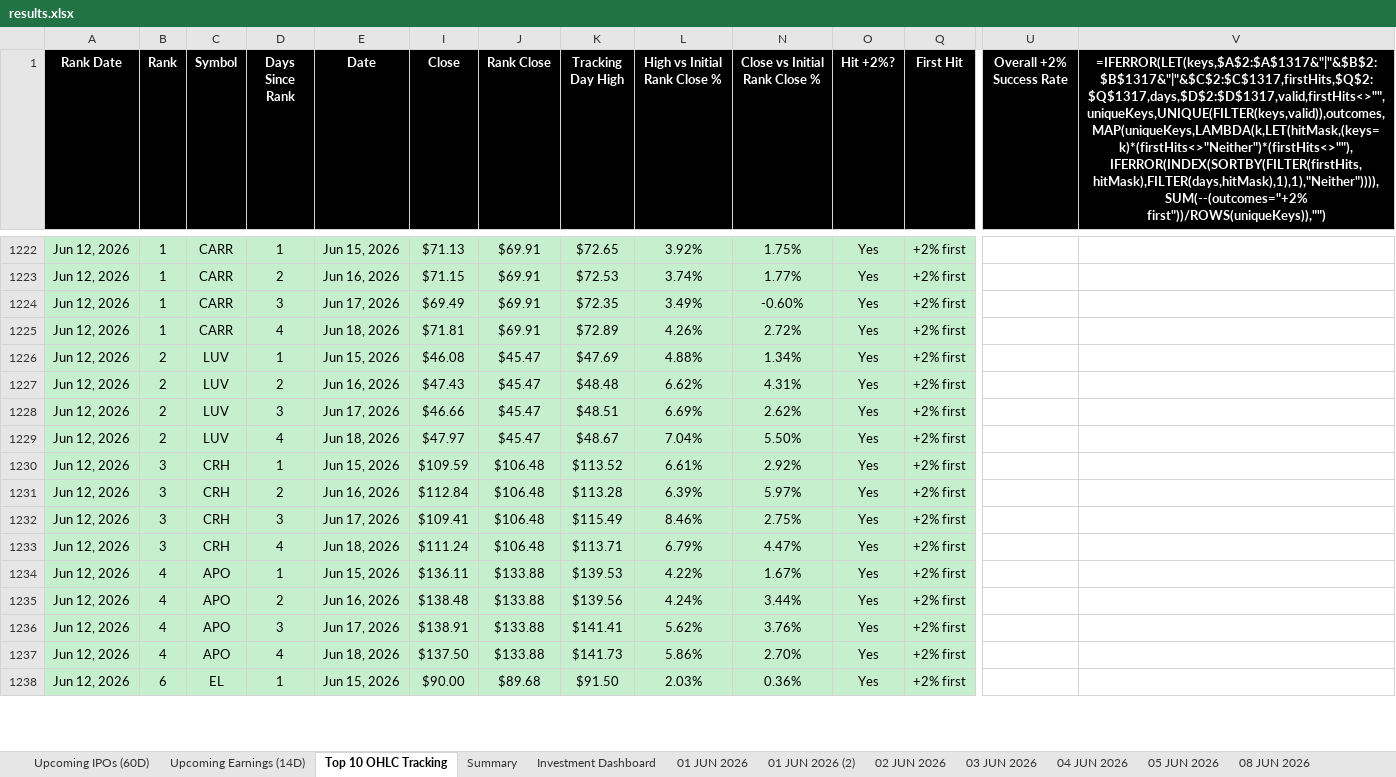
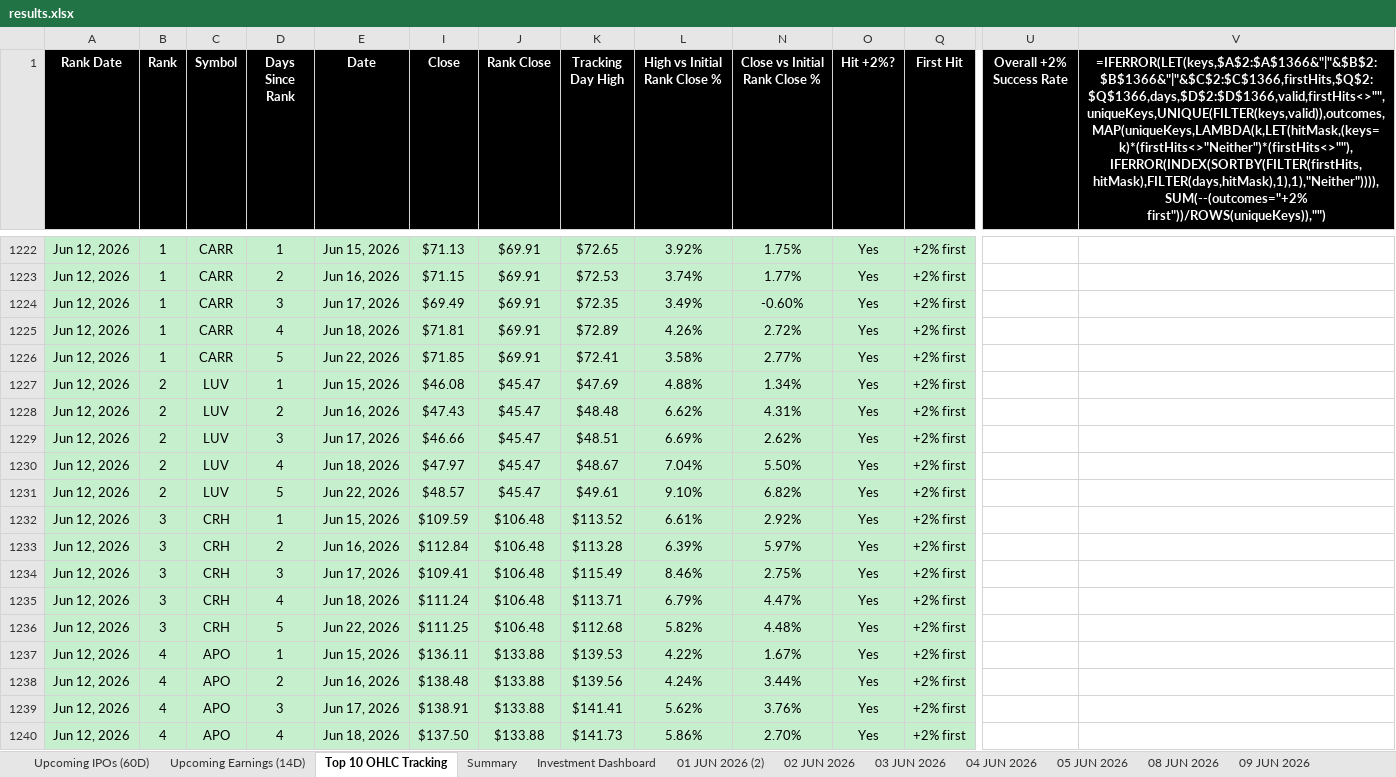
Before and after one commit to codenamev99/invest2.0, an Excel workbook: results.xlsx, sheet Top 10 OHLC Tracking, drawn as a sheet; only a part is shown, gaps mark what is left out; the shorter side is filled out with more unchanged rows; values as stored, in another font and other column widths than the file's, no borders; formulas without a stored value are shown as written; rows hold the shown columns only; the diff covers the shown part only; the diff names each change by its address in the sheet, - before the commit and + after, or states it on an @@ line.

```diff
--- a/results.xlsx (sheet Top 10 OHLC Tracking)
+++ b/results.xlsx (sheet Top 10 OHLC Tracking)
-sheet tab: 01 JUN 2026
-V1: =IFERROR(LET(keys,$A$2:$A$1317&"|"&$B$2:$B$1317&"|"&$C$2:$C$1317,firstHits,$Q$2:$Q$1317,days,$D$2:$D$1317,valid,firstHits<>"",uniqueKeys,UNIQUE(FILTER(keys,valid)),outcomes,MAP(uniqueKeys,LAMBDA(k,LET(hitMask,(keys=k)*(firstHits<>"Neither")*(firstHits<>""),IFERROR(INDEX(SORTBY(FILTER(firstHits,hitMask),FILTER(days,hitMask),1),1),"Neither")))),SUM(--(outcomes="+2% first"))/ROWS(uniqueKeys)),"")
+V1: =IFERROR(LET(keys,$A$2:$A$1366&"|"&$B$2:$B$1366&"|"&$C$2:$C$1366,firstHits,$Q$2:$Q$1366,days,$D$2:$D$1366,valid,firstHits<>"",uniqueKeys,UNIQUE(FILTER(keys,valid)),outcomes,MAP(uniqueKeys,LAMBDA(k,LET(hitMask,(keys=k)*(firstHits<>"Neither")*(firstHits<>""),IFERROR(INDEX(SORTBY(FILTER(firstHits,hitMask),FILTER(days,hitMask),1),1),"Neither")))),SUM(--(outcomes="+2% first"))/ROWS(uniqueKeys)),"")
+row 1226: Jun 12, 2026 | 1 | CARR | 5 | Jun 22, 2026 | $71.85 | $69.91 | $72.41 | 3.58% | 2.77% | Yes | +2% first
+row 1231: Jun 12, 2026 | 2 | LUV | 5 | Jun 22, 2026 | $48.57 | $45.47 | $49.61 | 9.10% | 6.82% | Yes | +2% first
+row 1236: Jun 12, 2026 | 3 | CRH | 5 | Jun 22, 2026 | $111.25 | $106.48 | $112.68 | 5.82% | 4.48% | Yes | +2% first
```
Also changed, not shown: 46 added rows elsewhere in this sheet, sheet Upcoming Earnings (14D), sheet Investment Dashboard, sheet Summary, sheet Upcoming IPOs (60D), other sheet tabs, hidden cells.
